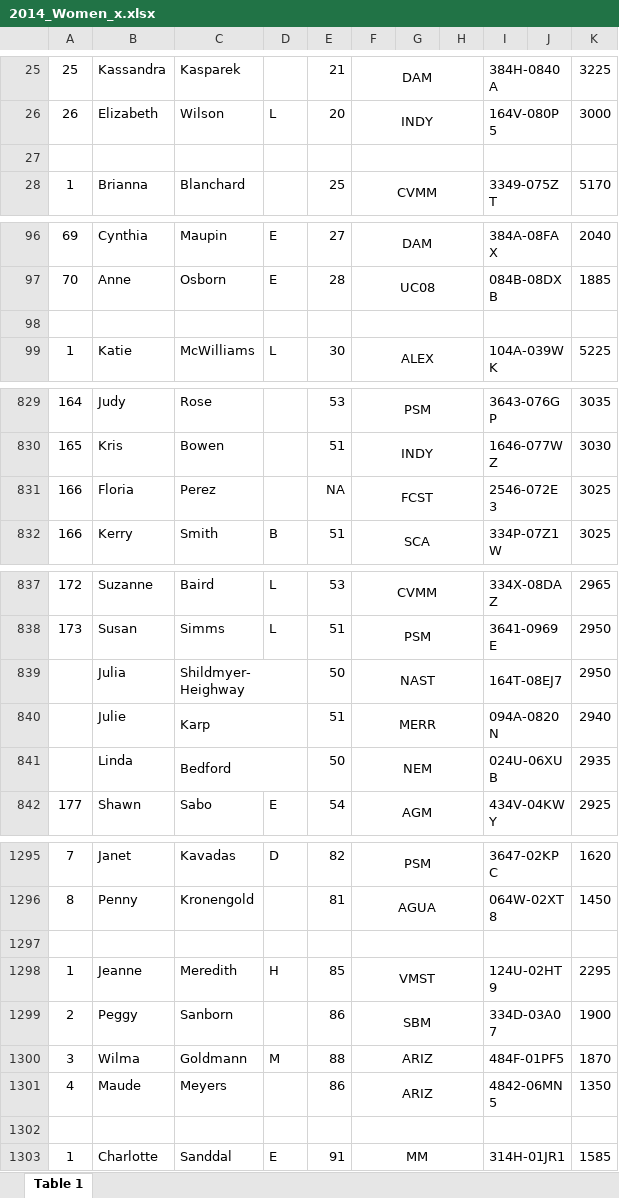
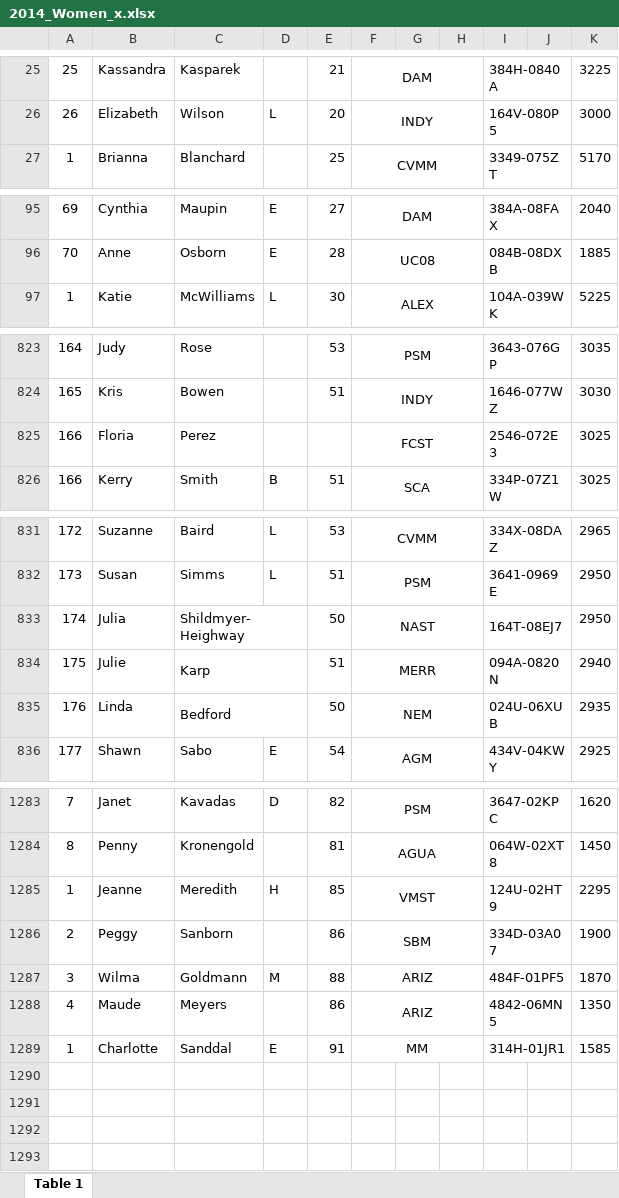
Before and after one commit to gpilgrim2670/MastersPostal, an Excel workbook: inst/extdata/2014_Women_x.xlsx, sheet Table 1, drawn as a sheet; only a part is shown, gaps mark what is left out; values as stored, in another font and other column widths than the file's, no borders; removed rows and columns are numbered as before the commit, all else as after; the diff covers the shown part only; the diff names each change by its address in the sheet, - before the commit and + after, or states it on an @@ line.

Commit message:
cleaned all data

```diff
--- a/inst/extdata/2014_Women_x.xlsx (sheet Table 1)
+++ b/inst/extdata/2014_Women_x.xlsx (sheet Table 1)
-row 27: (empty)
-row 98: (empty)
-E825: NA
+E825: (empty)
-A833: (empty)
+A833: 174
-A834: (empty)
+A834: 175
-A835: (empty)
+A835: 176
-row 1297: (empty)
-row 1302: (empty)
```
Also changed, not shown: 10 removed rows elsewhere in this sheet, inst/extdata/2014_Men_x.xlsx, 10 other files.
